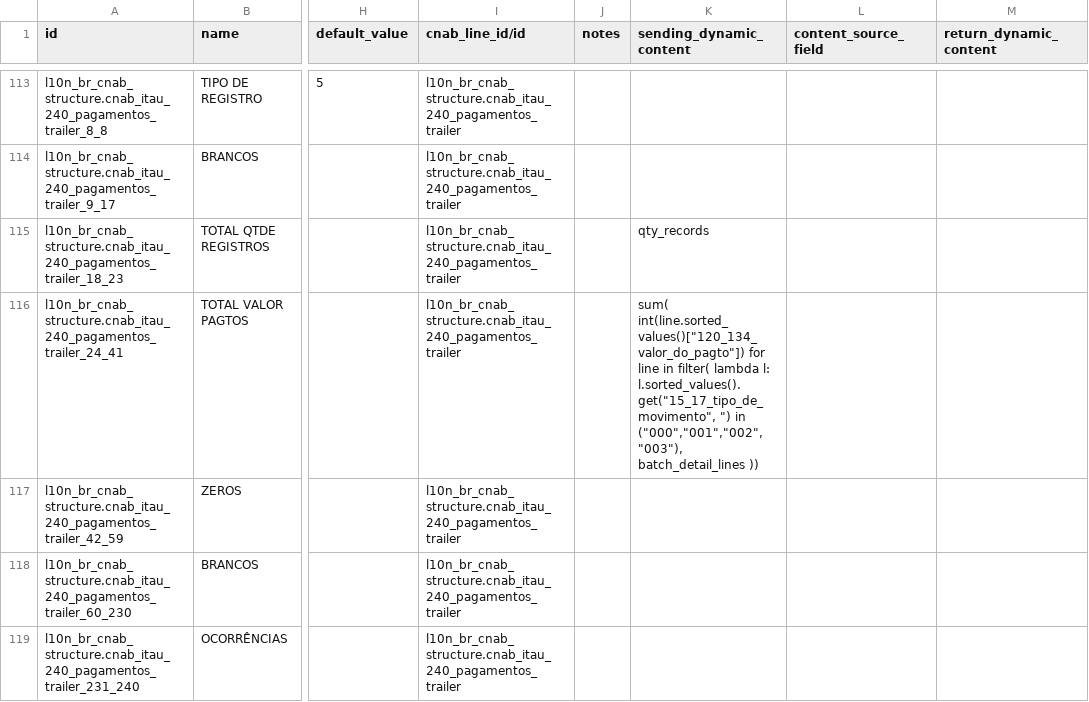
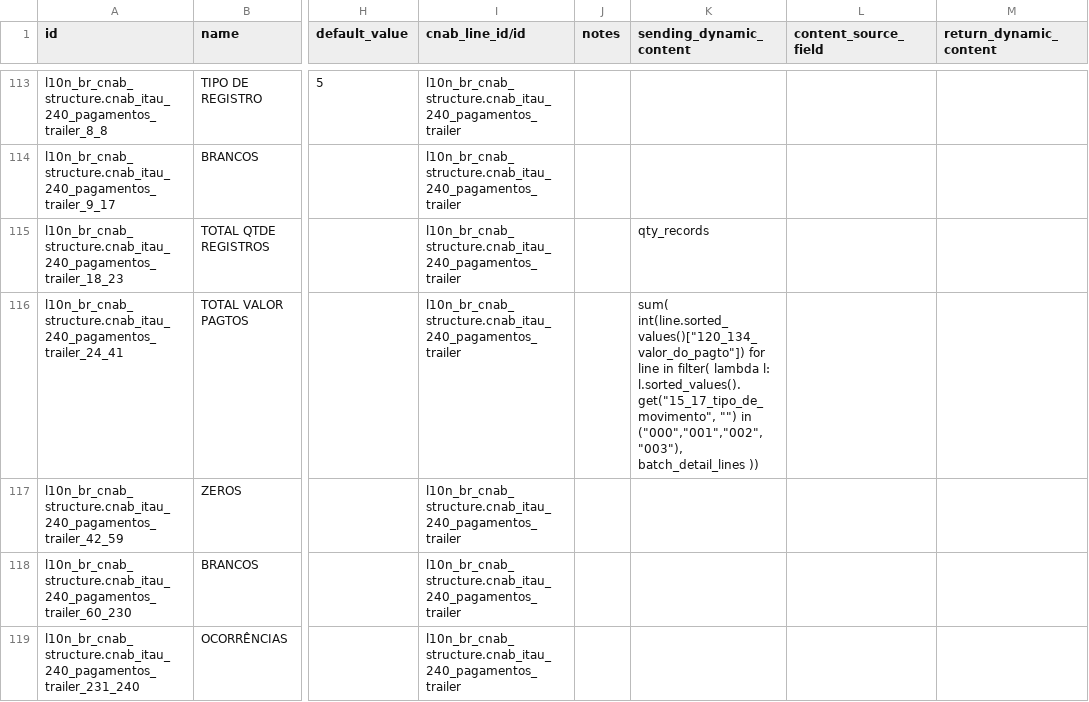
Before and after one commit to akretion/l10n_brazil, a CSV file: l10n_br_cnab_structure/data/l10n_br_cnab.line.field.csv, drawn as a sheet; only a part is shown, gaps mark what is left out; the diff names each change by its address in the sheet, - before the commit and + after, or states it on an @@ line.

Commit message:
[FIX] l10n_br_cnab_structure: double quotes in eval

```diff
--- a/l10n_br_cnab_structure/data/l10n_br_cnab.line.field.csv
+++ b/l10n_br_cnab_structure/data/l10n_br_cnab.line.field.csv
-K116 (sending_dynamic_content): …l: l.sorted_values().get("15_17_tipo_de_movimento", ") in ("000","001","002","003"),…
+K116 (sending_dynamic_content): …l: l.sorted_values().get("15_17_tipo_de_movimento", "") in ("000","001","002","003"),…
```
